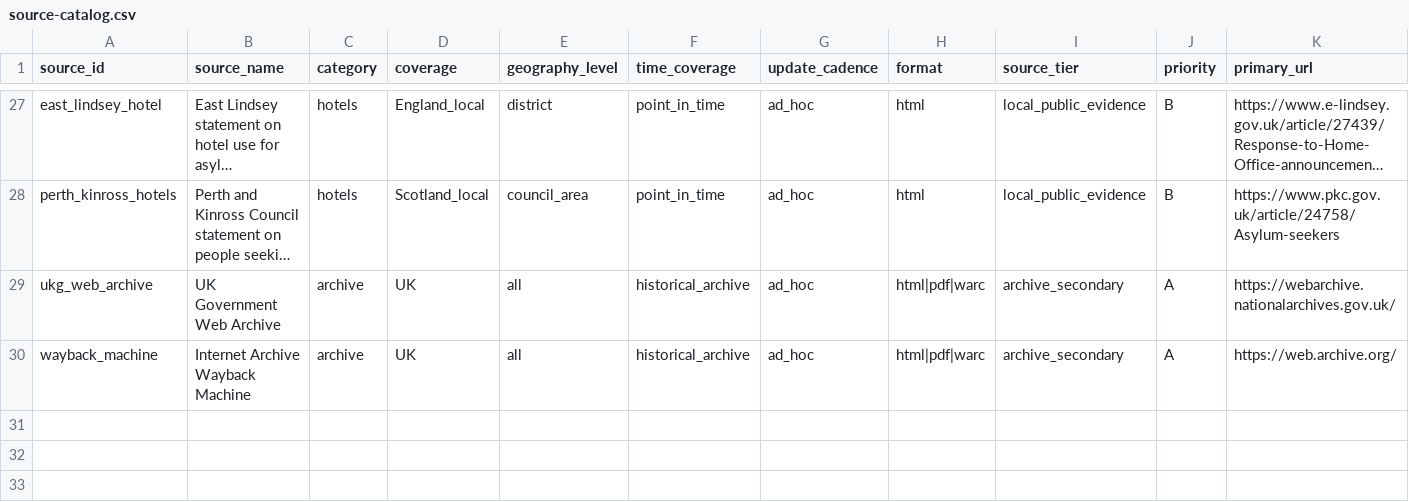
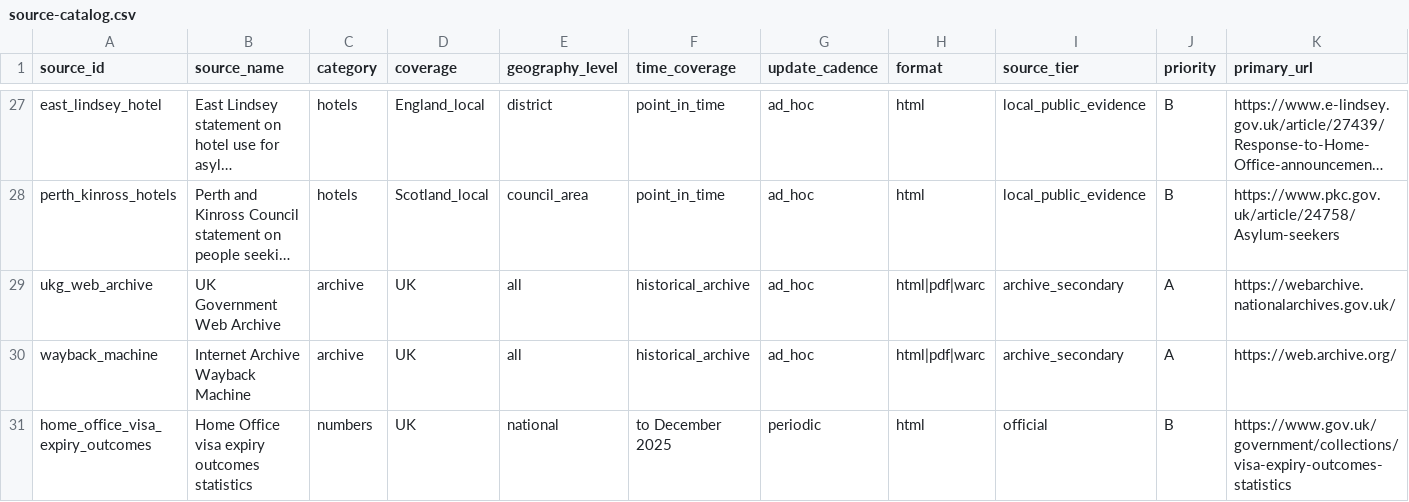
Before and after one commit to tompickup23/asylumstats, a CSV file: data/source-catalog.csv, drawn as a sheet; only a part is shown, gaps mark what is left out; long unchanged cells end in …; rows hold the shown columns only; the diff names each change by its address in the sheet, - before the commit and + after, or states it on an @@ line.

```diff
--- a/data/source-catalog.csv
+++ b/data/source-catalog.csv
+row 31: home_office_visa_expiry_outcomes | Home Office visa expiry outcomes statistics | numbers | UK | national | to December 2025 | periodic | html | official | B | https://www.gov.uk/government/collections/visa-expiry-outcomes-statistics
```
Also changed, not shown: 20 other files.
